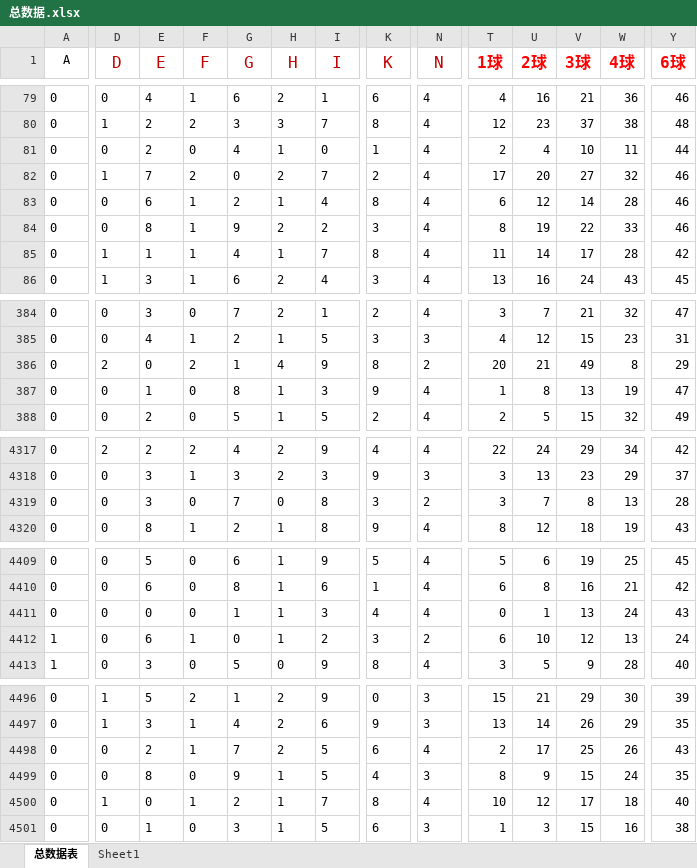
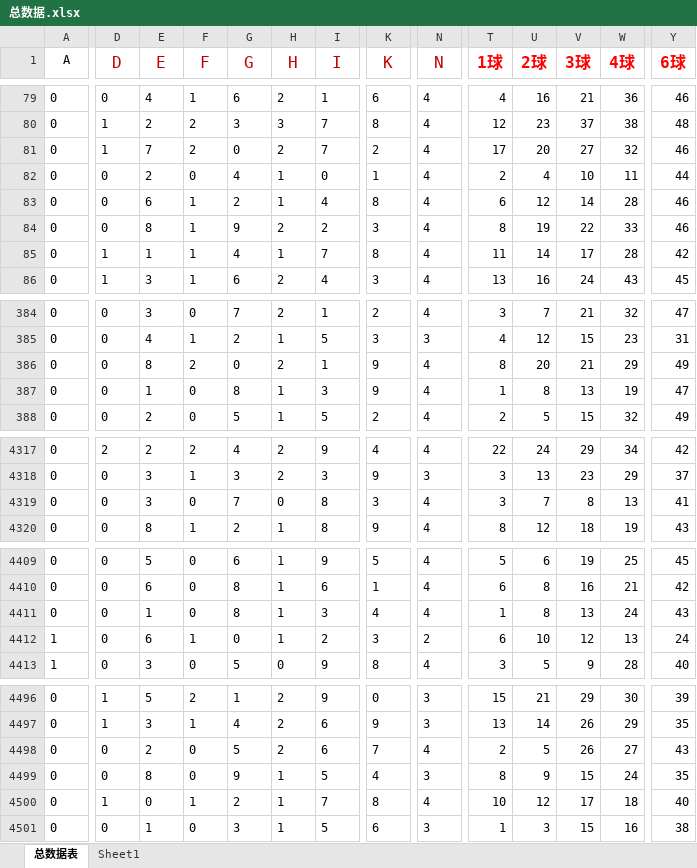
Before and after one commit to samkysun/my_ai_system, an Excel workbook: 总数据.xlsx, sheet 总数据表, drawn as a sheet; only a part is shown, gaps mark what is left out; values as stored, in another font and other column widths than the file's, no borders; conditional formats not drawn; removed rows and columns are numbered as before the commit, all else as after; rows hold the shown columns only; the diff covers the shown part only; the diff names each change by its address in the sheet, - before the commit and + after, or states it on an @@ line.

Commit message:
自动更新总数据表

```diff
--- a/总数据.xlsx (sheet 总数据表)
+++ b/总数据.xlsx (sheet 总数据表)
+row 81: 0 | 1 | 7 | 2 | 0 | 2 | 7 | 2 | 4 | 17 | 20 | 27 | 32 | 46
-row 82: 0 | 1 | 7 | 2 | 0 | 2 | 7 | 2 | 4 | 17 | 20 | 27 | 32 | 46
-D386 (D): 2
+D386 (D): 0
-E386 (E): 0
+E386 (E): 8
-G386 (G): 1
+G386 (G): 0
-H386 (H): 4
+H386 (H): 2
-I386 (I): 9
+I386 (I): 1
-K386 (K): 8
+K386 (K): 9
-N386 (N): 2
+N386 (N): 4
-T386 (1球): 20
+T386 (1球): 8
-U386 (2球): 21
+U386 (2球): 20
-V386 (3球): 49
+V386 (3球): 21
-W386 (4球): 8
+W386 (4球): 29
-Y386 (6球): 29
+Y386 (6球): 49
-N4319 (N): 2
+N4319 (N): 4
-Y4319 (6球): 28
+Y4319 (6球): 41
-E4411 (E): 0
+E4411 (E): 1
-G4411 (G): 1
+G4411 (G): 8
-T4411 (1球): 0
+T4411 (1球): 1
-U4411 (2球): 1
+U4411 (2球): 8
-F4498 (F): 1
+F4498 (F): 0
-G4498 (G): 7
+G4498 (G): 5
-I4498 (I): 5
+I4498 (I): 6
-K4498 (K): 6
+K4498 (K): 7
-U4498 (2球): 17
+U4498 (2球): 5
-V4498 (3球): 25
+V4498 (3球): 26
-W4498 (4球): 26
+W4498 (4球): 27
```
Also changed, not shown: 28 edited cells elsewhere in this sheet.
